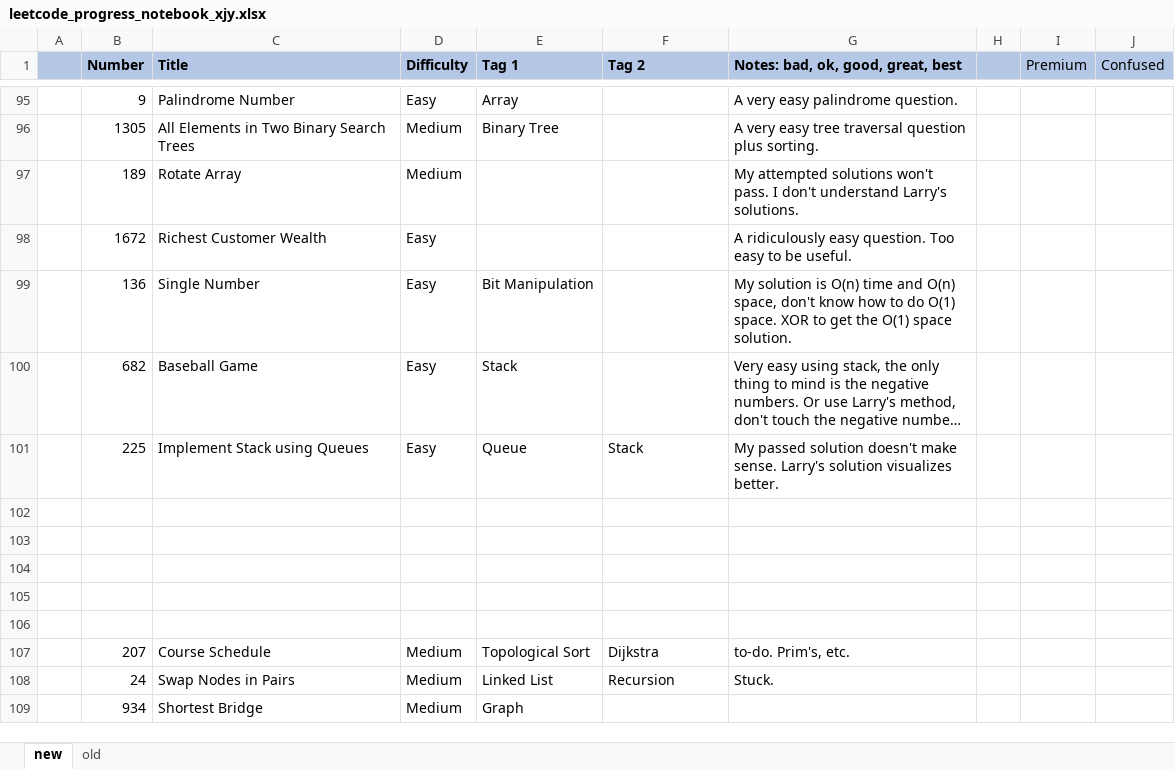
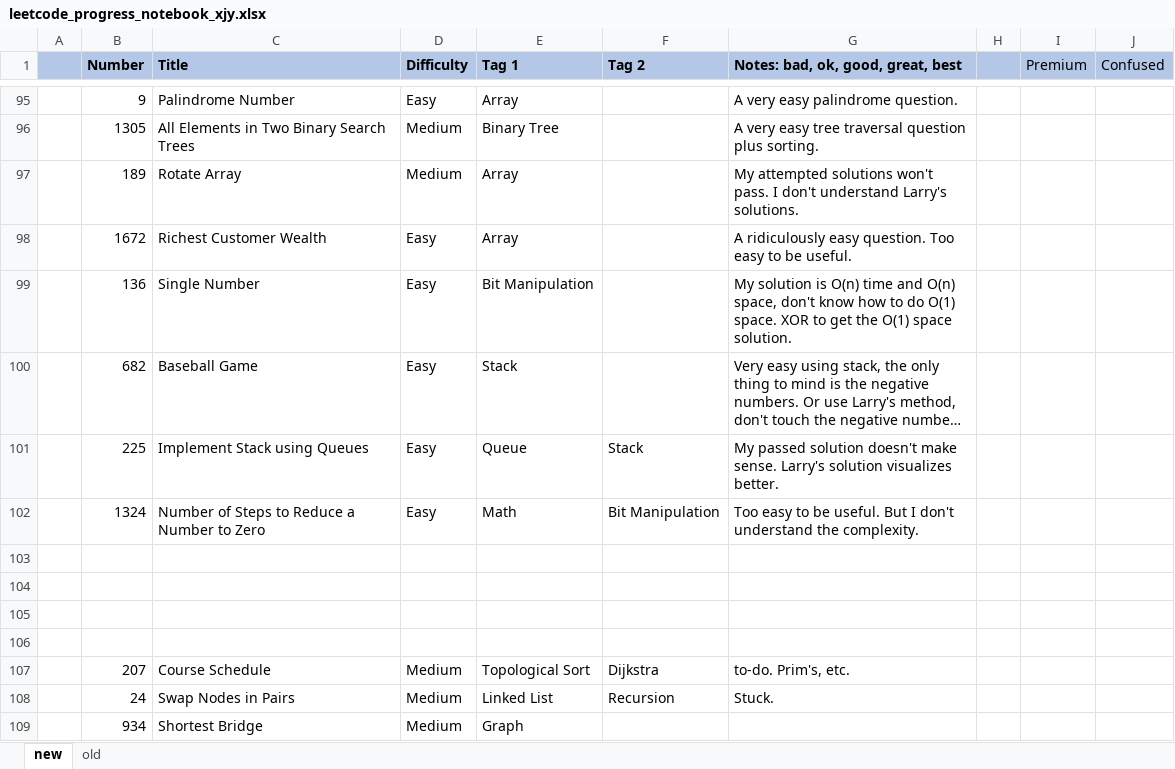
Before and after one commit to yxing9/leetcode, an Excel workbook: leetcode_progress_notebook_xjy.xlsx, sheet new, drawn as a sheet; only a part is shown, gaps mark what is left out; long unchanged cells end in …; values as stored, in another font and other column widths than the file's, no borders; the diff names each change by its address in the sheet, - before the commit and + after, or states it on an @@ line.

```diff
--- a/leetcode_progress_notebook_xjy.xlsx (sheet new)
+++ b/leetcode_progress_notebook_xjy.xlsx (sheet new)
-E97:E98 (Tag 1): (empty)
+E97:E98 (Tag 1): Array
-row 102: (empty)
+row 102:  | 1324 | Number of Steps to Reduce a Number to Zero | Easy | Math | Bit Manipulation | Too easy to be useful. But I don't understand the complexity.
```
Also changed, not shown: 2 other files.
